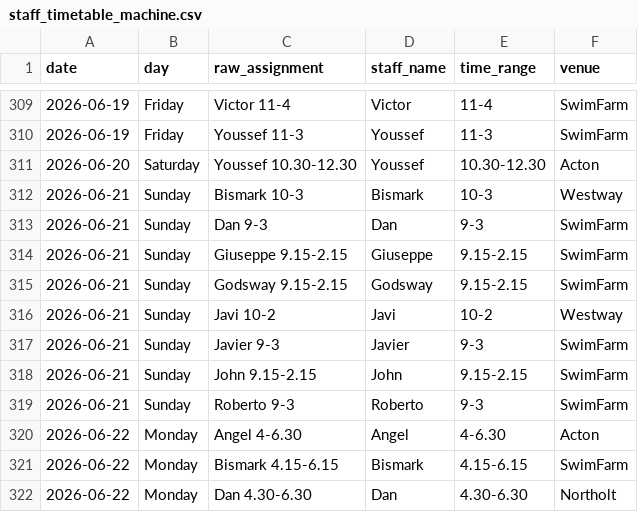
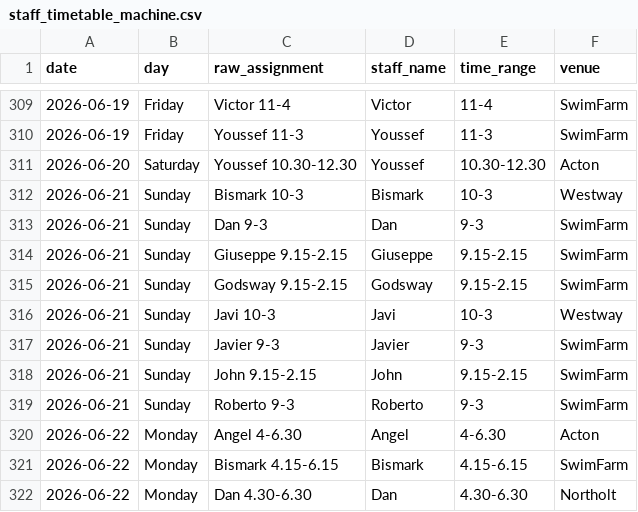
Before and after one commit to Vyky29/PORTALVIC, a CSV file: database/staff_timetable_machine.csv, drawn as a sheet; only a part is shown, gaps mark what is left out.

```diff
--- a/database/staff_timetable_machine.csv
+++ b/database/staff_timetable_machine.csv
@@ -315,3 +315,3 @@ date,day,raw_assignment,staff_name,time_range,venue
 2026-06-21,Sunday,Godsway 9.15-2.15,Godsway,9.15-2.15,SwimFarm
-2026-06-21,Sunday,Javi 10-2,Javi,10-2,Westway
+2026-06-21,Sunday,Javi 10-3,Javi,10-3,Westway
 2026-06-21,Sunday,Javier 9-3,Javier,9-3,SwimFarm
```
Also changed, not shown: 11 other files.
